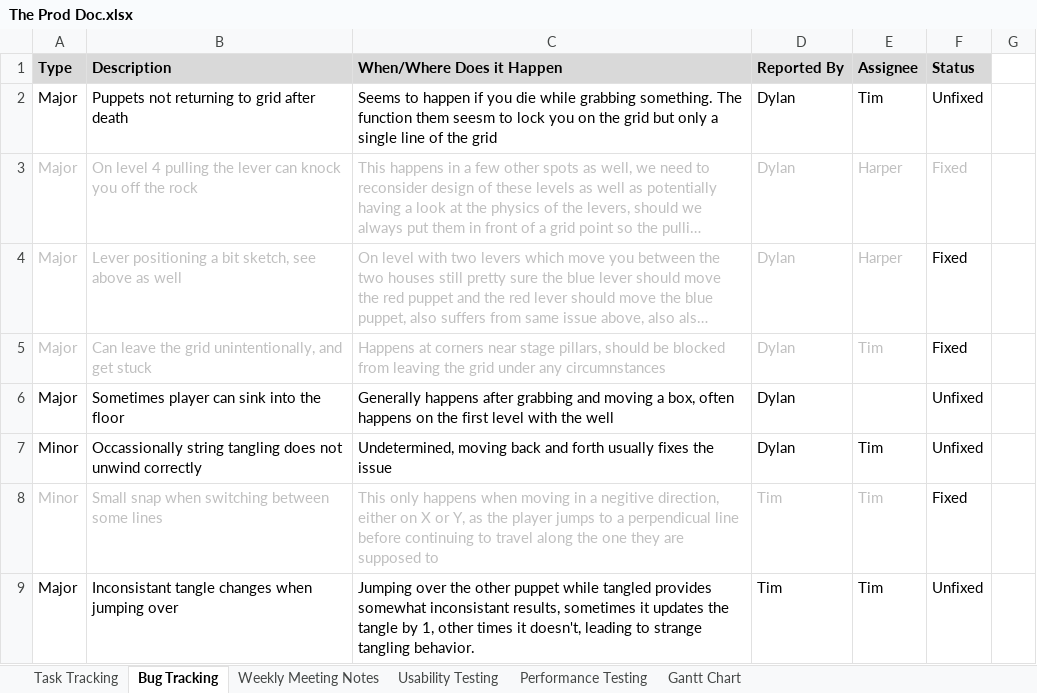
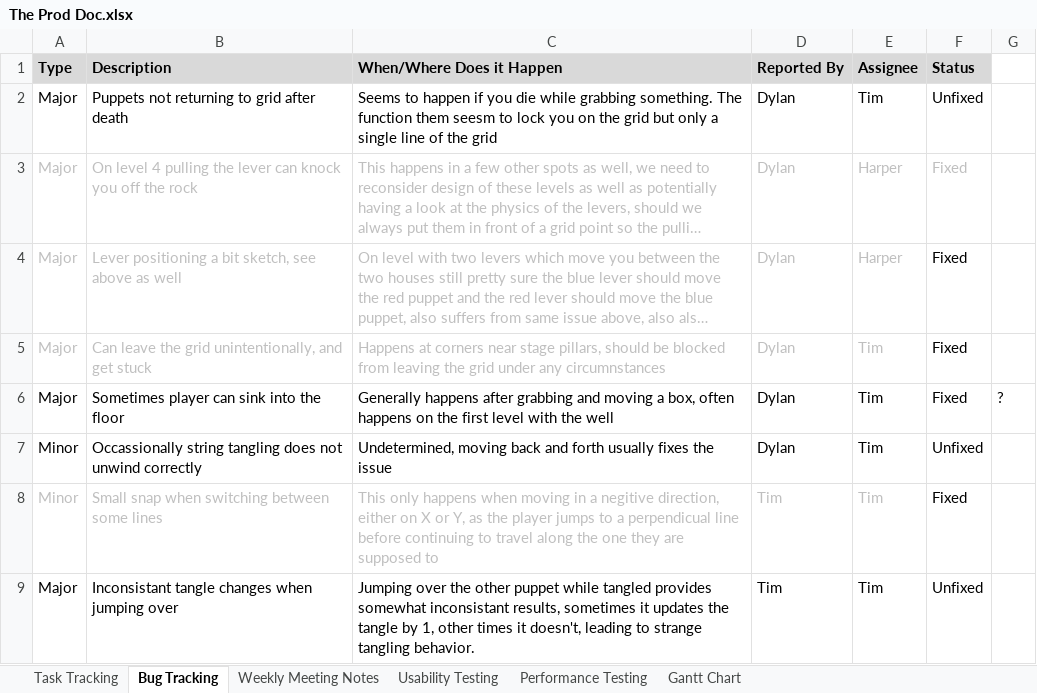
Before and after one commit to SpyraxianJ/strung-along, an Excel workbook: Admin Files/The Prod Doc.xlsx, sheet Bug Tracking, drawn as a sheet; only a part is shown; long unchanged cells end in …; values as stored, in another font and other column widths than the file's, no borders; conditional formats not drawn; the diff names each change by its address in the sheet, - before the commit and + after, or states it on an @@ line.

```diff
--- a/Admin Files/The Prod Doc.xlsx (sheet Bug Tracking)
+++ b/Admin Files/The Prod Doc.xlsx (sheet Bug Tracking)
-E6 (Assignee): (empty)
+E6 (Assignee): Tim
-F6 (Status): Unfixed
+F6 (Status): Fixed
-G6: (empty)
+G6: ?
```
Also changed, not shown: 9 other files.
